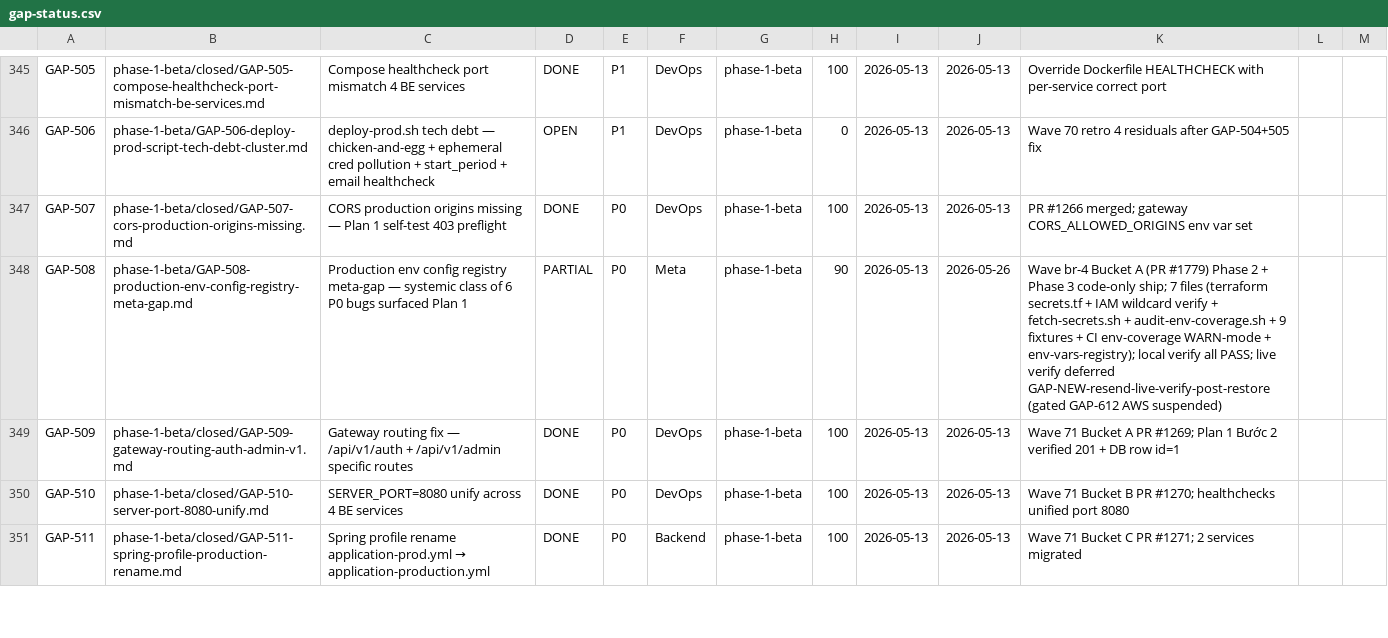
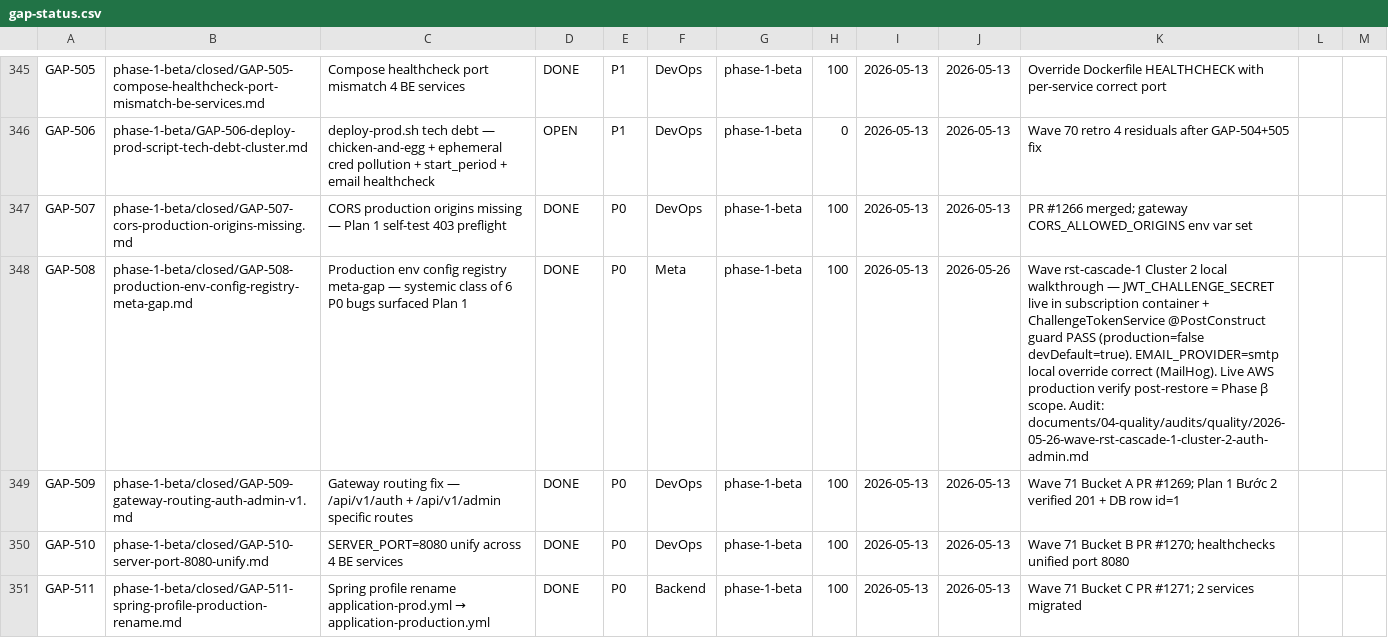
Before and after one commit to VictorAurelius/2026-Kite-Class-Platform, a CSV file: documents/04-quality/gaps/gap-status.csv, drawn as a sheet; only a part is shown, gaps mark what is left out; the diff covers the shown part only; the diff names each change by its address in the sheet, - before the commit and + after, or states it on an @@ line.

Commit message:
feat(wave-rst-cascade-1-cluster-2-auth-admin): 5 auth+admin gaps walkthrough
- GAP-684 (0→100% local DONE): admin login + role-guard live verified
  POST /api/auth/login → 200 + JWT role=PLATFORM_ADMIN
  GET /api/v1/admin/beta-requests → 200 paginated empty
  POST approve endpoint reachable + auth pass
- GAP-514 (90→100% DONE): live 429 smoke 60-parallel burst
  X-RateLimit-Burst-Capacity=10 Replenish-Rate=5 verified
- GAP-508 (90→100% DONE local): JWT_CHALLENGE_SECRET live in container
  ChallengeTokenService @PostConstruct guard PASS
- GAP-534 (80→90% PARTIAL): endpoint+validation+CODE_NOT_FOUND verified
  reuse semantic needs real invite flow (Phase β)
- GAP-599 (85→90% PARTIAL): sessionStorage facade+jsdom tests verified
  live 2-tab browser test deferred (Phase β)

3 DONE flips moved to phase-1-beta/closed/ per gap-folder-organization.md §3.3
audits-index.csv row added per meta-csv-index-pattern.md §6
gap-status.csv updated per gap-architecture-v2.md §3

```diff
--- a/documents/04-quality/gaps/gap-status.csv
+++ b/documents/04-quality/gaps/gap-status.csv
-B348: phase-1-beta/GAP-508-production-env-config-registry-meta-gap.md
+B348: phase-1-beta/closed/GAP-508-production-env-config-registry-meta-gap.md
-D348: PARTIAL
+D348: DONE
-H348: 90
+H348: 100
-K348: Wave br-4 Bucket A (PR #1779) Phase 2 + Phase 3 code-only ship; 7 files (terraform secrets.tf + IAM wildcard verify + fetch-secrets.sh + audit-env-coverage.sh + 9 fixtures + CI env-coverage WARN-mode + env-vars-registry); local verify all PASS; live verify deferred GAP-NEW-resend-live-verify-post-restore (gated GAP-612 AWS suspended)
+K348: Wave rst-cascade-1 Cluster 2 local walkthrough — JWT_CHALLENGE_SECRET live in subscription container + ChallengeTokenService @PostConstruct guard PASS (production=false devDefault=true). EMAIL_PROVIDER=smtp local override correct (MailHog). Live AWS production verify post-restore = Phase β scope. Audit: documents/04-quality/audits/quality/2026-05-26-wave-rst-cascade-1-cluster-2-auth-admin.md
```
Also changed, not shown: 12 edited cells elsewhere in this file, documents/04-quality/audits/audits-index.csv, 4 other files.
